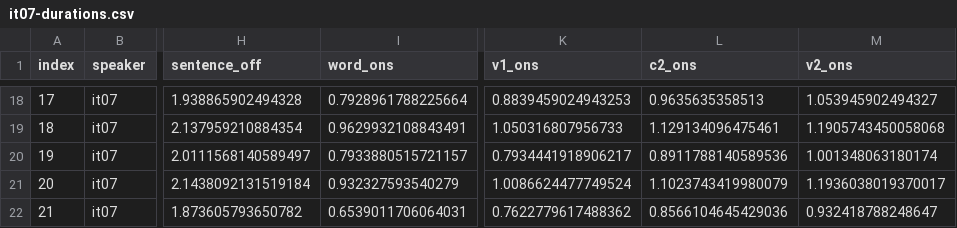
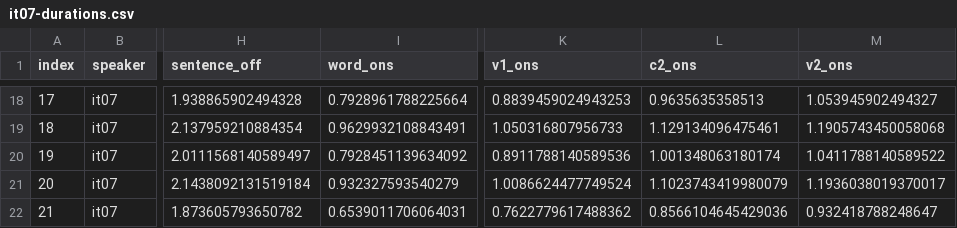
Before and after one commit to stefanocoretta/coretta2018itapol, a CSV file: data-raw/datasets/acoustics/it07-durations.csv, drawn as a sheet; only a part is shown, gaps mark what is left out; the diff names each change by its address in the sheet, - before the commit and + after, or states it on an @@ line.

```diff
--- a/data-raw/datasets/acoustics/it07-durations.csv
+++ b/data-raw/datasets/acoustics/it07-durations.csv
-I20 (word_ons): 0.7933880515721157
+I20 (word_ons): 0.7928451139634092
-K20 (v1_ons): 0.7934441918906217
+K20 (v1_ons): 0.8911788140589536
-L20 (c2_ons): 0.8911788140589536
+L20 (c2_ons): 1.001348063180174
-M20 (v2_ons): 1.001348063180174
+M20 (v2_ons): 1.0411788140589522
```
Also changed, not shown: 3 other files.
